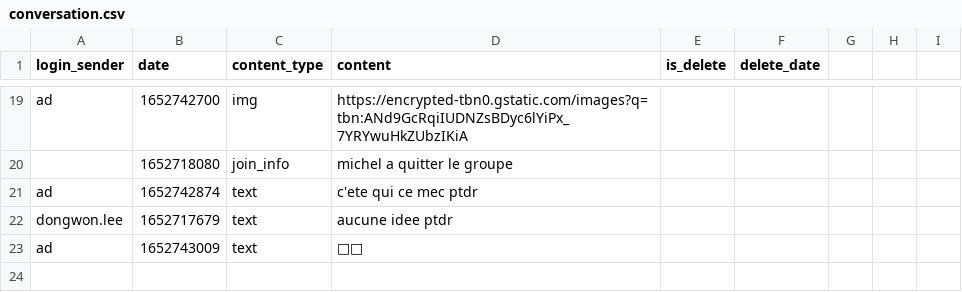
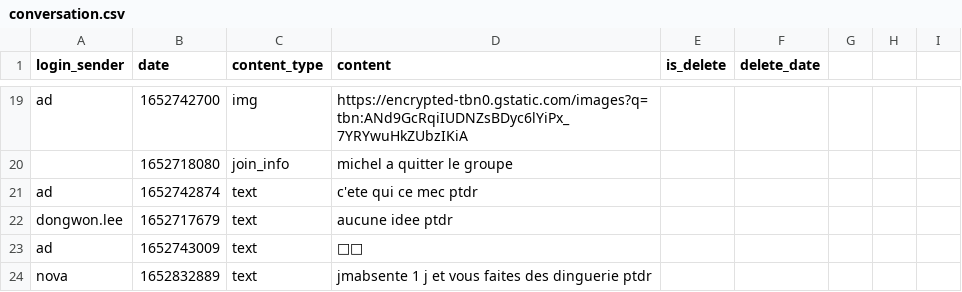
Before and after one commit to liro-u/final_project, a CSV file: data/conversation.csv, drawn as a sheet; only a part is shown, gaps mark what is left out.

```diff
--- a/data/conversation.csv
+++ b/data/conversation.csv
@@ -23 +23,2 @@ dongwon.lee;1652717679;text;"aucune idee ptdr";;
 ad;1652743009;text;🤣🤣;;
+nova;1652832889;text;"jmabsente 1 j et vous faites des dinguerie ptdr";;
```
Also changed, not shown: data/admin/asset/profile_picture.csv, data/administration/data.csv, 20 other files.
